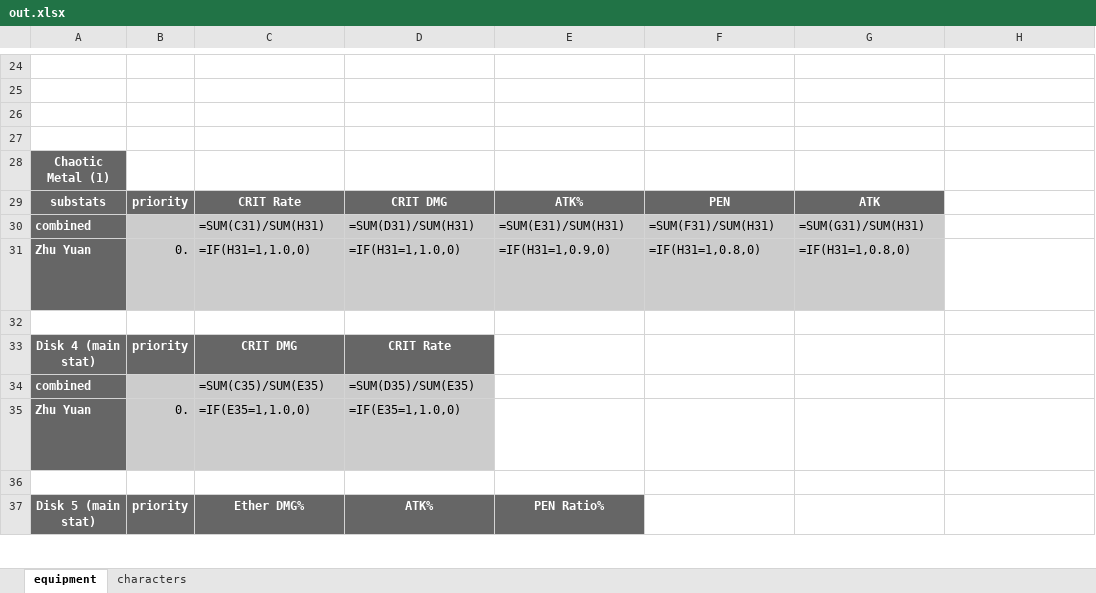
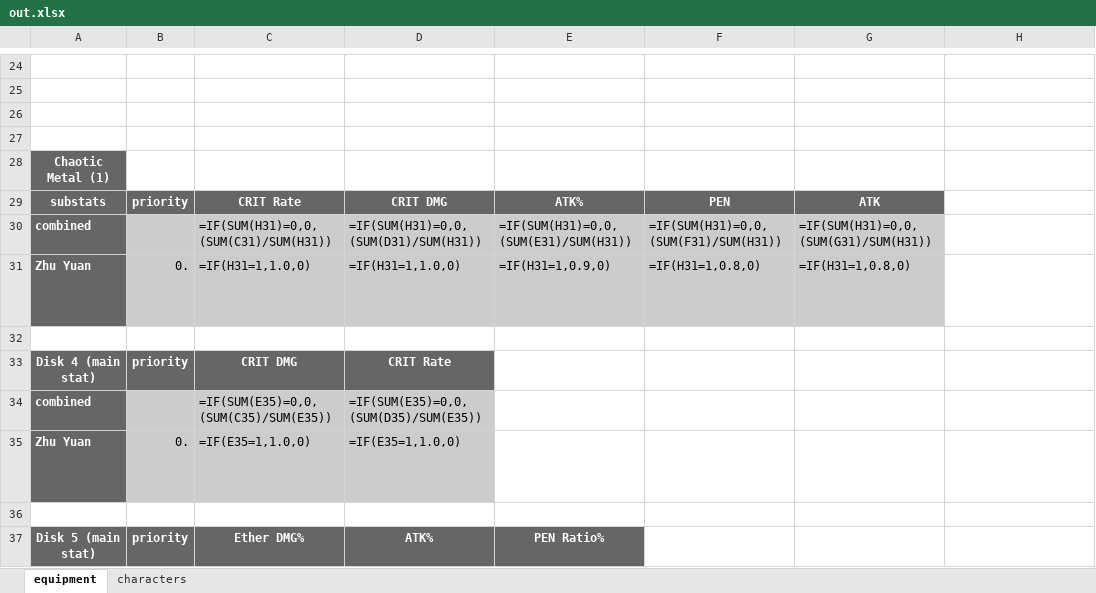
Before and after one commit to Iluntrin/hoyo-equipment-overview, an Excel workbook: data/zzz/out.xlsx, sheet equipment, drawn as a sheet; only a part is shown, gaps mark what is left out; long unchanged cells end in …; values as stored, in another font and other column widths than the file's, no borders; formulas without a stored value are shown as written; charts and pictures and conditional formats not drawn; the diff covers the shown part only; the diff names each change by its address in the sheet, - before the commit and + after, or states it on an @@ line.

```diff
--- a/data/zzz/out.xlsx (sheet equipment)
+++ b/data/zzz/out.xlsx (sheet equipment)
-C30: =SUM(C31)/SUM(H31)
+C30: =IF(SUM(H31)=0,0,(SUM(C31)/SUM(H31))
-D30: =SUM(D31)/SUM(H31)
+D30: =IF(SUM(H31)=0,0,(SUM(D31)/SUM(H31))
-E30: =SUM(E31)/SUM(H31)
+E30: =IF(SUM(H31)=0,0,(SUM(E31)/SUM(H31))
-F30: =SUM(F31)/SUM(H31)
+F30: =IF(SUM(H31)=0,0,(SUM(F31)/SUM(H31))
-G30: =SUM(G31)/SUM(H31)
+G30: =IF(SUM(H31)=0,0,(SUM(G31)/SUM(H31))
-C34: =SUM(C35)/SUM(E35)
+C34: =IF(SUM(E35)=0,0,(SUM(C35)/SUM(E35))
-D34: =SUM(D35)/SUM(E35)
+D34: =IF(SUM(E35)=0,0,(SUM(D35)/SUM(E35))
```
Also changed, not shown: 219 edited cells elsewhere in this sheet, data/hsr/out.xlsx, 2 other files.
